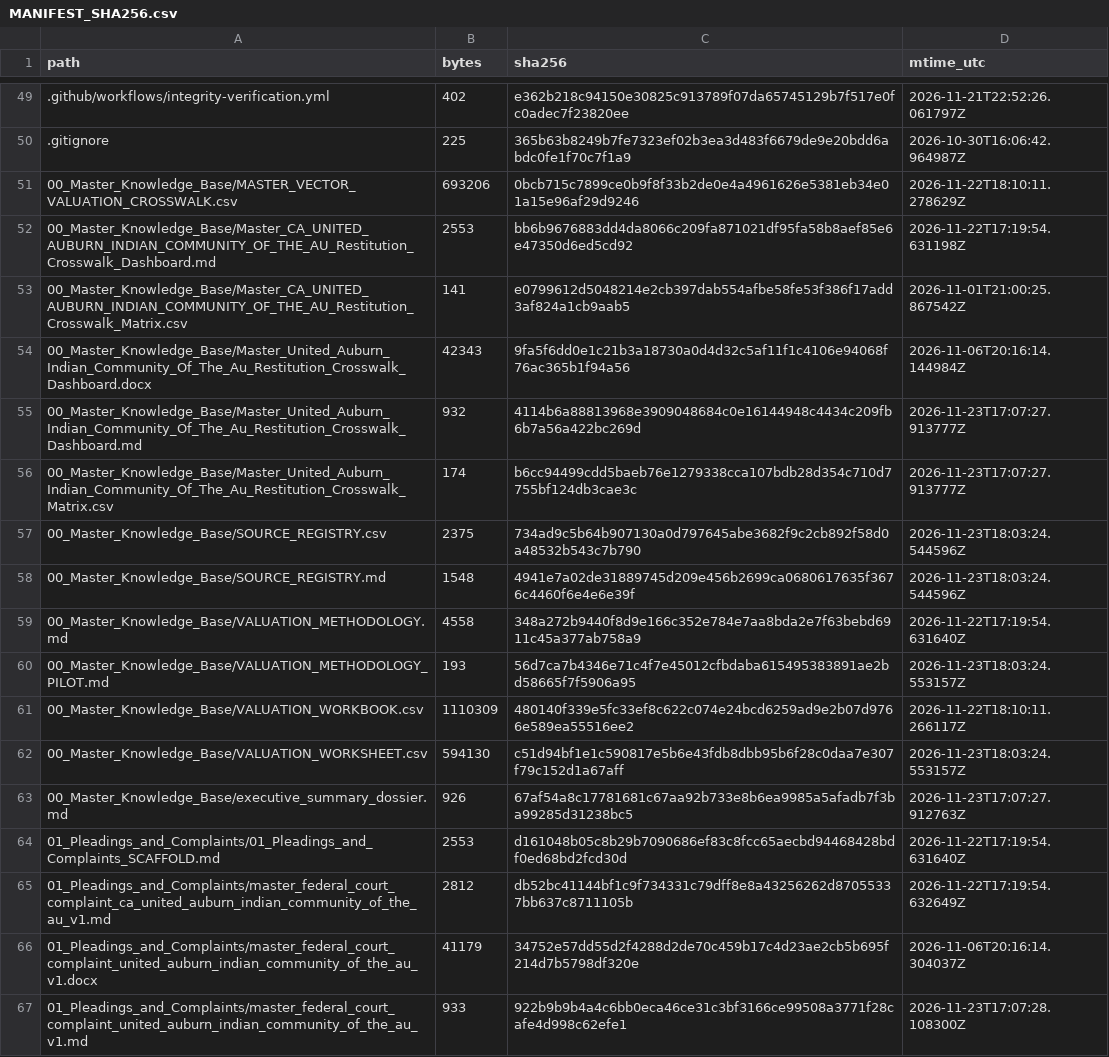
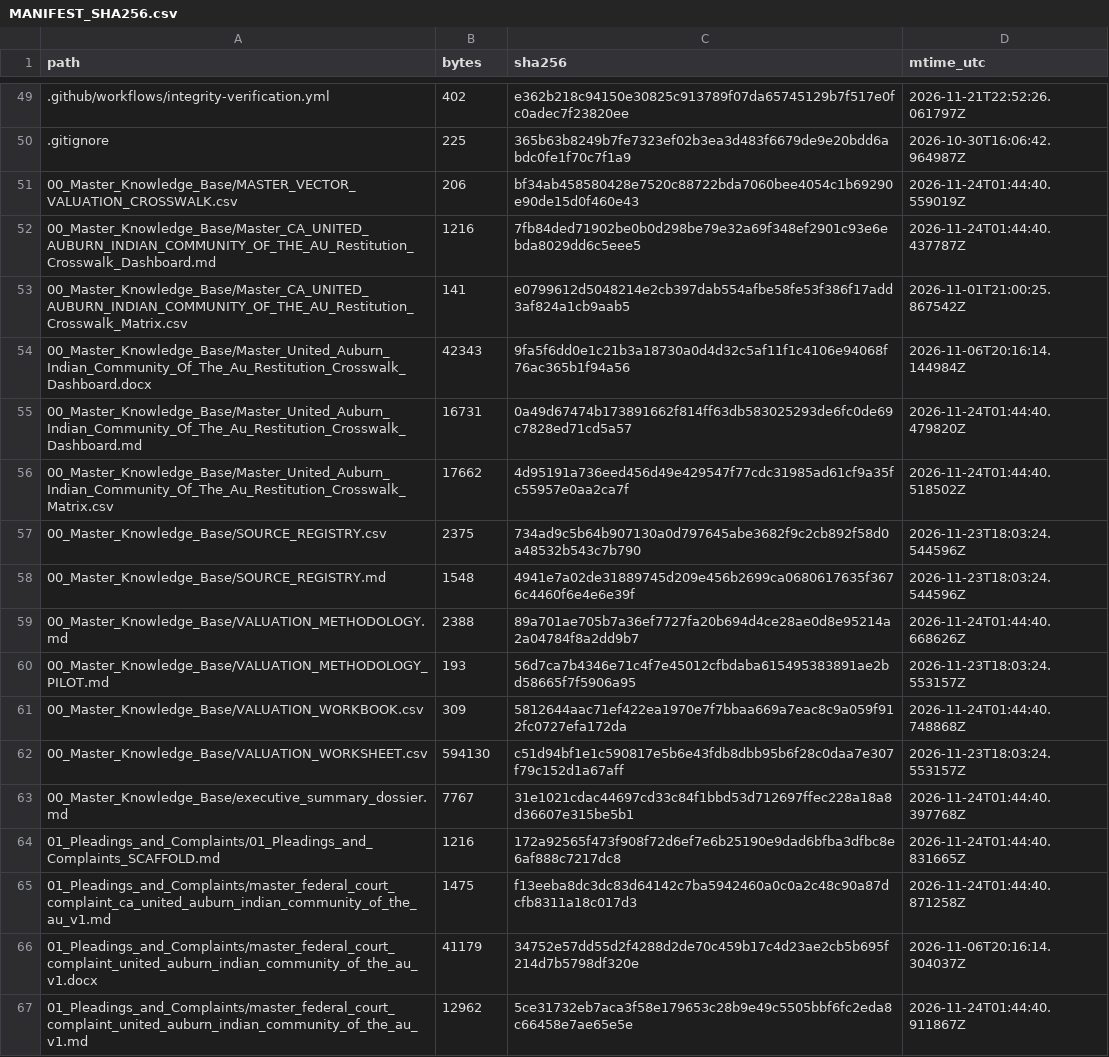
Before and after one commit to GlobalRestitutionAlliance/turtle-island-us-ca-united-auburn-indian-community-of-the-au-master-litigation, a CSV file: 99_Archives_and_Manifests/MANIFEST_SHA256.csv, drawn as a sheet; only a part is shown, gaps mark what is left out; the diff covers the shown part only.

```diff
--- a/99_Archives_and_Manifests/MANIFEST_SHA256.csv
+++ b/99_Archives_and_Manifests/MANIFEST_SHA256.csv
@@ -50,18 +50,18 @@ path,bytes,sha256,mtime_utc
 .gitignore,225,365b63b8249b7fe7323ef02b3ea3d483f6679de9e20bdd6abdc0fe1f70c7f1a9,2026-10-30T16:06:42.964987Z
-00_Master_Knowledge_Base/MASTER_VECTOR_VALUATION_CROSSWALK.csv,693206,0bcb715c7899ce0b9f8f33b2de0e4a4961626e5381eb34e01a15e96af29d9246,2026-11-22T18:10:11.278629Z
-00_Master_Knowledge_Base/Master_CA_UNITED_AUBURN_INDIAN_COMMUNITY_OF_THE_AU_Restitution_Crosswalk_Dashboard.md,2553,bb6b9676883dd4da8066c209fa871021df95fa58b8aef85e6e47350d6ed5cd92,2026-11-22T17:19:54.631198Z
+00_Master_Knowledge_Base/MASTER_VECTOR_VALUATION_CROSSWALK.csv,206,bf34ab458580428e7520c88722bda7060bee4054c1b69290e90de15d0f460e43,2026-11-24T01:44:40.559019Z
+00_Master_Knowledge_Base/Master_CA_UNITED_AUBURN_INDIAN_COMMUNITY_OF_THE_AU_Restitution_Crosswalk_Dashboard.md,1216,7fb84ded71902be0b0d298be79e32a69f348ef2901c93e6ebda8029dd6c5eee5,2026-11-24T01:44:40.437787Z
 00_Master_Knowledge_Base/Master_CA_UNITED_AUBURN_INDIAN_COMMUNITY_OF_THE_AU_Restitution_Crosswalk_Matrix.csv,141,e0799612d5048214e2cb397dab554afbe58fe53f386f17add3af824a1cb9aab5,2026-11-01T21:00:25.867542Z
 00_Master_Knowledge_Base/Master_United_Auburn_Indian_Community_Of_The_Au_Restitution_Crosswalk_Dashboard.docx,42343,9fa5f6dd0e1c21b3a18730a0d4d32c5af11f1c4106e94068f76ac365b1f94a56,2026-11-06T20:16:14.144984Z
-00_Master_Knowledge_Base/Master_United_Auburn_Indian_Community_Of_The_Au_Restitution_Crosswalk_Dashboard.md,932,4114b6a88813968e3909048684c0e16144948c4434c209fb6b7a56a422bc269d,2026-11-23T17:07:27.913777Z
-00_Master_Knowledge_Base/Master_United_Auburn_Indian_Community_Of_The_Au_Restitution_Crosswalk_Matrix.csv,174,b6cc94499cdd5baeb76e1279338cca107bdb28d354c710d7755bf124db3cae3c,2026-11-23T17:07:27.913777Z
+00_Master_Knowledge_Base/Master_United_Auburn_Indian_Community_Of_The_Au_Restitution_Crosswalk_Dashboard.md,16731,0a49d67474b173891662f814ff63db583025293de6fc0de69c7828ed71cd5a57,2026-11-24T01:44:40.479820Z
+00_Master_Knowledge_Base/Master_United_Auburn_Indian_Community_Of_The_Au_Restitution_Crosswalk_Matrix.csv,17662,4d95191a736eed456d49e429547f77cdc31985ad61cf9a35fc55957e0aa2ca7f,2026-11-24T01:44:40.518502Z
 00_Master_Knowledge_Base/SOURCE_REGISTRY.csv,2375,734ad9c5b64b907130a0d797645abe3682f9c2cb892f58d0a48532b543c7b790,2026-11-23T18:03:24.544596Z
 00_Master_Knowledge_Base/SOURCE_REGISTRY.md,1548,4941e7a02de31889745d209e456b2699ca0680617635f3676c4460f6e4e6e39f,2026-11-23T18:03:24.544596Z
-00_Master_Knowledge_Base/VALUATION_METHODOLOGY.md,4558,348a272b9440f8d9e166c352e784e7aa8bda2e7f63bebd6911c45a377ab758a9,2026-11-22T17:19:54.631640Z
+00_Master_Knowledge_Base/VALUATION_METHODOLOGY.md,2388,89a701ae705b7a36ef7727fa20b694d4ce28ae0d8e95214a2a04784f8a2dd9b7,2026-11-24T01:44:40.668626Z
 00_Master_Knowledge_Base/VALUATION_METHODOLOGY_PILOT.md,193,56d7ca7b4346e71c4f7e45012cfbdaba615495383891ae2bd58665f7f5906a95,2026-11-23T18:03:24.553157Z
-00_Master_Knowledge_Base/VALUATION_WORKBOOK.csv,1110309,480140f339e5fc33ef8c622c074e24bcd6259ad9e2b07d9766e589ea55516ee2,2026-11-22T18:10:11.266117Z
+00_Master_Knowledge_Base/VALUATION_WORKBOOK.csv,309,5812644aac71ef422ea1970e7f7bbaa669a7eac8c9a059f912fc0727efa172da,2026-11-24T01:44:40.748868Z
 00_Master_Knowledge_Base/VALUATION_WORKSHEET.csv,594130,c51d94bf1e1c590817e5b6e43fdb8dbb95b6f28c0daa7e307f79c152d1a67aff,2026-11-23T18:03:24.553157Z
-00_Master_Knowledge_Base/executive_summary_dossier.md,926,67af54a8c17781681c67aa92b733e8b6ea9985a5afadb7f3ba99285d31238bc5,2026-11-23T17:07:27.912763Z
-01_Pleadings_and_Complaints/01_Pleadings_and_Complaints_SCAFFOLD.md,2553,d161048b05c8b29b7090686ef83c8fcc65aecbd94468428bdf0ed68bd2fcd30d,2026-11-22T17:19:54.631640Z
-01_Pleadings_and_Complaints/master_federal_court_complaint_ca_united_auburn_indian_community_of_the_au_v1.md,2812,db52bc41144bf1c9f734331c79dff8e8a43256262d87055337bb637c8711105b,2026-11-22T17:19:54.632649Z
+00_Master_Knowledge_Base/executive_summary_dossier.md,7767,31e1021cdac44697cd33c84f1bbd53d712697ffec228a18a8d36607e315be5b1,2026-11-24T01:44:40.397768Z
+01_Pleadings_and_Complaints/01_Pleadings_and_Complaints_SCAFFOLD.md,1216,172a92565f473f908f72d6ef7e6b25190e9dad6bfba3dfbc8e6af888c7217dc8,2026-11-24T01:44:40.831665Z
+01_Pleadings_and_Complaints/master_federal_court_complaint_ca_united_auburn_indian_community_of_the_au_v1.md,1475,f13eeba8dc3dc83d64142c7ba5942460a0c0a2c48c90a87dcfb8311a18c017d3,2026-11-24T01:44:40.871258Z
 01_Pleadings_and_Complaints/master_federal_court_complaint_united_auburn_indian_community_of_the_au_v1.docx,41179,34752e57dd55d2f4288d2de70c459b17c4d23ae2cb5b695f214d7b5798df320e,2026-11-06T20:16:14.304037Z
-01_Pleadings_and_Complaints/master_federal_court_complaint_united_auburn_indian_community_of_the_au_v1.md,933,922b9b9b4a4c6bb0eca46ce31c3bf3166ce99508a3771f28cafe4d998c62efe1,2026-11-23T17:07:28.108300Z
+01_Pleadings_and_Complaints/master_federal_court_complaint_united_auburn_indian_community_of_the_au_v1.md,12962,5ce31732eb7aca3f58e179653c28b9e49c5505bbf6fc2eda8c66458e7ae65e5e,2026-11-24T01:44:40.911867Z
```
Also changed, not shown: 80 edited cells elsewhere in this file, 37 other files.
